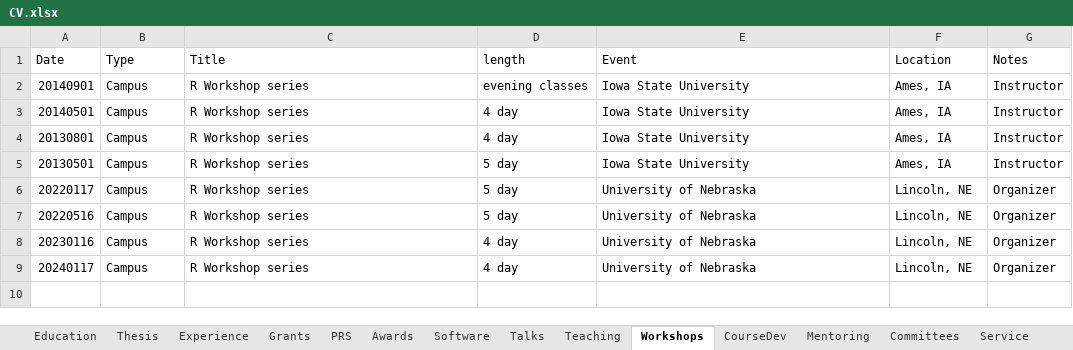
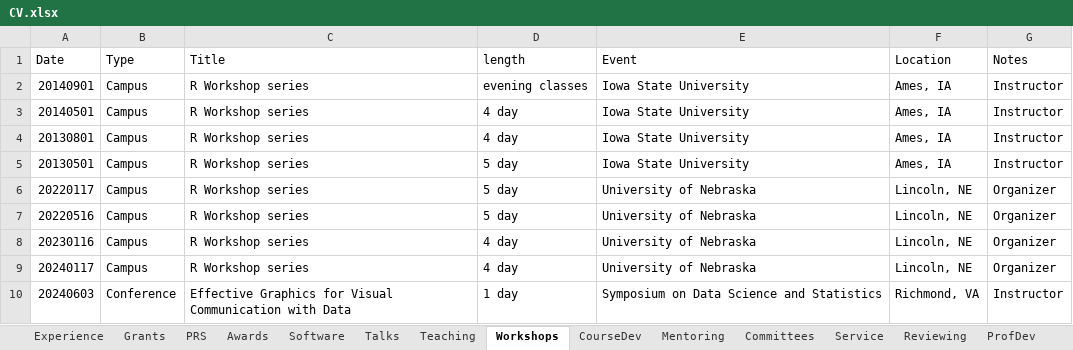
Before and after one commit to srvanderplas/cv-data, an Excel workbook: CV.xlsx, sheet Workshops, drawn as a sheet; values as stored, in another font and other column widths than the file's, no borders; the diff names each change by its address in the sheet, - before the commit and + after, or states it on an @@ line.

```diff
--- a/CV.xlsx (sheet Workshops)
+++ b/CV.xlsx (sheet Workshops)
@@ sheet tab hidden: Education @@
@@ sheet tab hidden: Thesis @@
+row 10: 20240603 | Conference | Effective Graphics for Visual Communication with Data | 1 day | Symposium on Data Science and Statistics | Richmond, VA | Instructor
```
Also changed, not shown: sheet Experience, sheet Mentoring, 2 other files.
